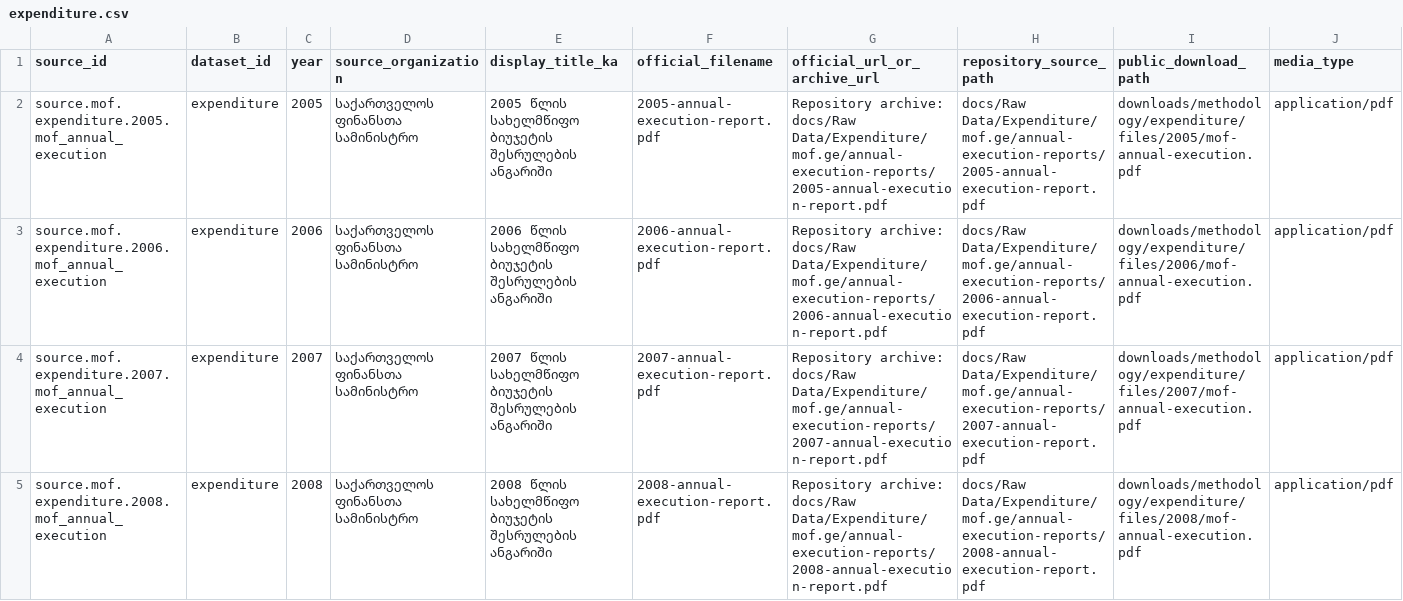
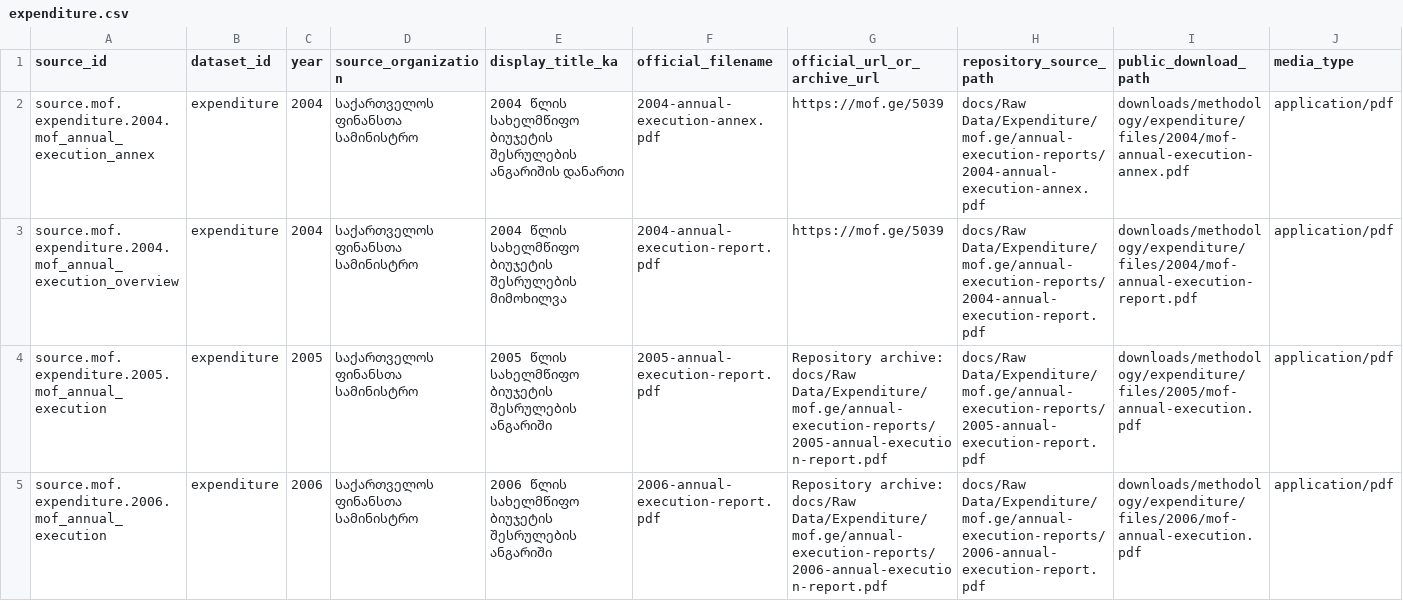
Before and after one commit to DuruMakh/geodata.ge, a CSV file: data/methodology/source-archives/expenditure.csv, drawn as a sheet; only a part is shown; the shorter side is filled out with more unchanged rows; rows hold the shown columns only; the diff names each change by its address in the sheet, - before the commit and + after, or states it on an @@ line.

Commit message:
data: archive complete 2004 expenditure sources

```diff
--- a/data/methodology/source-archives/expenditure.csv
+++ b/data/methodology/source-archives/expenditure.csv
+row 2: source.mof.expenditure.2004.mof_annual_execution_annex | expenditure | 2004 | საქართველოს ფინანსთა სამინისტრო | 2004 წლის სახელმწიფო ბიუჯეტის შესრულების ანგარიშის დანართი | 2004-annual-execution-annex.pdf | https://mof.ge/5039 | docs/Raw Data/Expenditure/mof.ge/annual-execution-reports/2004-annual-execution-annex.pdf | downloads/methodology/expenditure/files/2004/mof-annual-execution-annex.pdf | application/pdf
+row 3: source.mof.expenditure.2004.mof_annual_execution_overview | expenditure | 2004 | საქართველოს ფინანსთა სამინისტრო | 2004 წლის სახელმწიფო ბიუჯეტის შესრულების მიმოხილვა | 2004-annual-execution-report.pdf | https://mof.ge/5039 | docs/Raw Data/Expenditure/mof.ge/annual-execution-reports/2004-annual-execution-report.pdf | downloads/methodology/expenditure/files/2004/mof-annual-execution-report.pdf | application/pdf
```
Also changed, not shown: data/sources/source-documents.csv, 4 other files.
